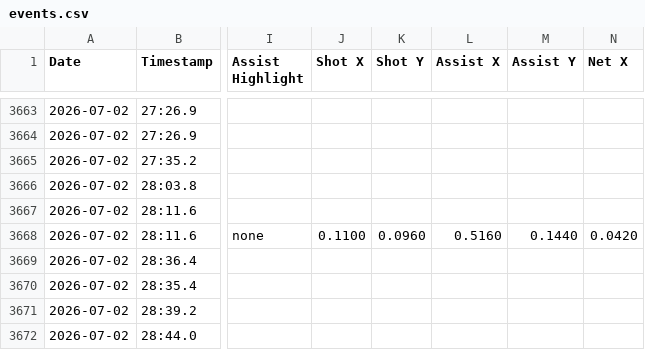
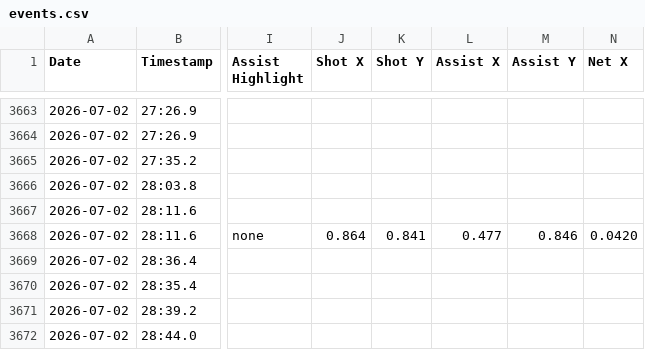
Before and after one commit to Lachiee/aero_soccer, a CSV file: events.csv, drawn as a sheet; only a part is shown, gaps mark what is left out; the diff names each change by its address in the sheet, - before the commit and + after, or states it on an @@ line.

Commit message:
Update events.csv

```diff
--- a/events.csv
+++ b/events.csv
-J3668 (Shot X): 0.1100
+J3668 (Shot X): 0.864
-K3668 (Shot Y): 0.0960
+K3668 (Shot Y): 0.841
-L3668 (Assist X): 0.5160
+L3668 (Assist X): 0.477
-M3668 (Assist Y): 0.1440
+M3668 (Assist Y): 0.846
```
